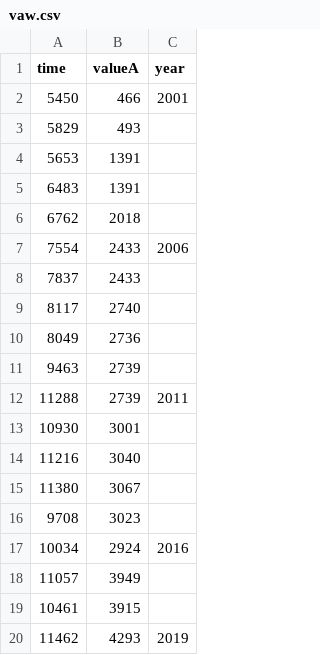
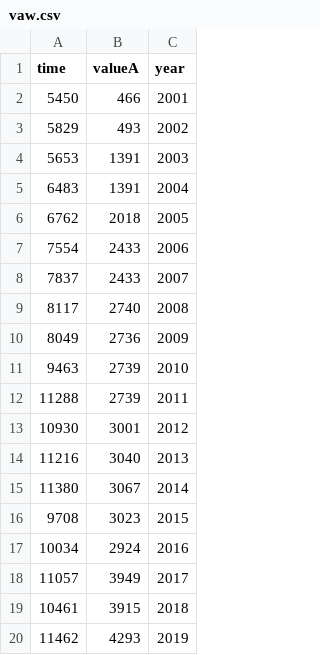
Before and after one commit to veenivinta/varinder, a CSV file: vaw.csv, drawn as a sheet.

Commit message:
Update vaw.csv

```diff
--- a/vaw.csv
+++ b/vaw.csv
@@ -2,19 +2,19 @@ time,valueA,year
 5450,466,2001
-5829,493
-5653,1391
-6483,1391
-6762,2018
+5829,493,2002
+5653,1391,2003
+6483,1391,2004
+6762,2018,2005
 7554,2433,2006
-7837,2433
-8117,2740
-8049,2736
-9463,2739
+7837,2433,2007
+8117,2740,2008
+8049,2736,2009
+9463,2739,2010
 11288,2739,2011
-10930,3001
-11216,3040
-11380,3067
-9708,3023
+10930,3001,2012
+11216,3040,2013
+11380,3067,2014
+9708,3023,2015
 10034,2924,2016
-11057,3949
-10461,3915
+11057,3949,2017
+10461,3915,2018
 11462,4293,2019
```
